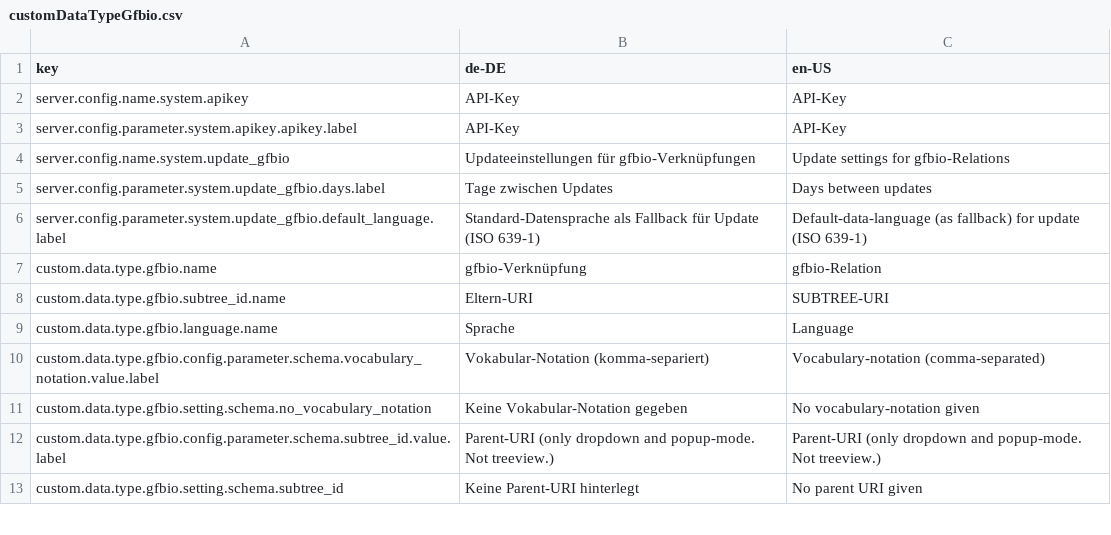
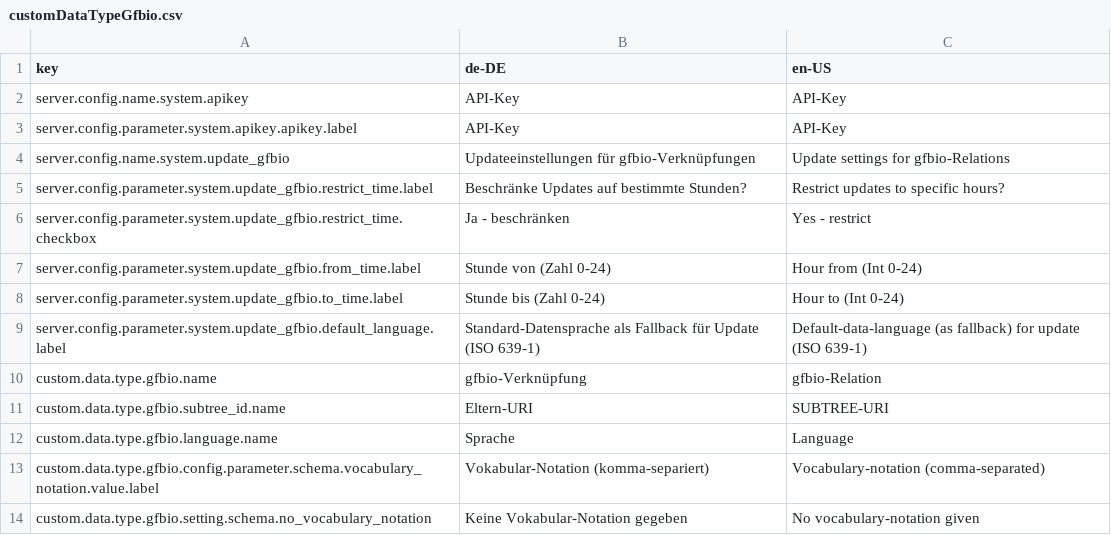
Before and after one commit to programmfabrik/fylr-plugin-custom-data-type-gfbio, a CSV file: l10n/customDataTypeGfbio.csv, drawn as a sheet; only a part is shown; the shorter side is filled out with more unchanged rows; removed rows and columns are numbered as before the commit, all else as after; the diff names each change by its address in the sheet, - before the commit and + after, or states it on an @@ line.

Commit message:
add missing localization for time restriction

```diff
--- a/l10n/customDataTypeGfbio.csv
+++ b/l10n/customDataTypeGfbio.csv
-row 5: server.config.parameter.system.update_gfbio.days.label | Tage zwischen Updates | Days between updates
+row 5: server.config.parameter.system.update_gfbio.restrict_time.label | Beschränke Updates auf bestimmte Stunden? | Restrict updates to specific hours?
+row 6: server.config.parameter.system.update_gfbio.restrict_time.checkbox | Ja - beschränken | Yes - restrict
+row 7: server.config.parameter.system.update_gfbio.from_time.label | Stunde von (Zahl 0-24) | Hour from (Int 0-24)
+row 8: server.config.parameter.system.update_gfbio.to_time.label | Stunde bis (Zahl 0-24) | Hour to (Int 0-24)
```
